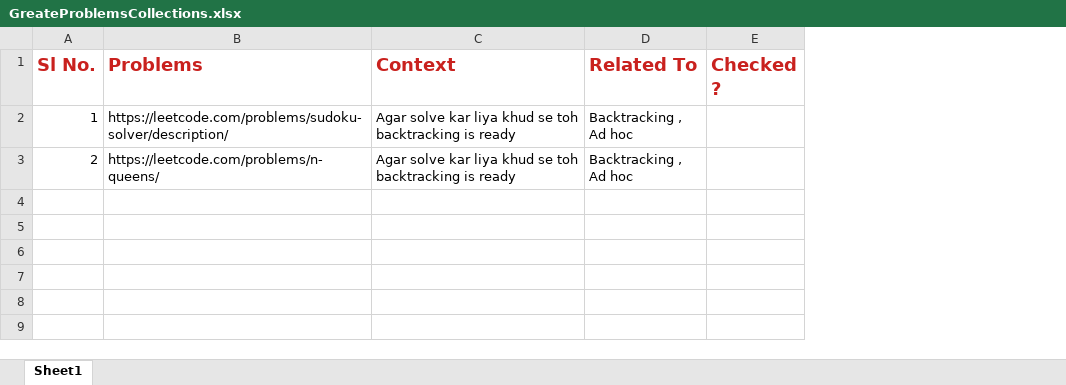
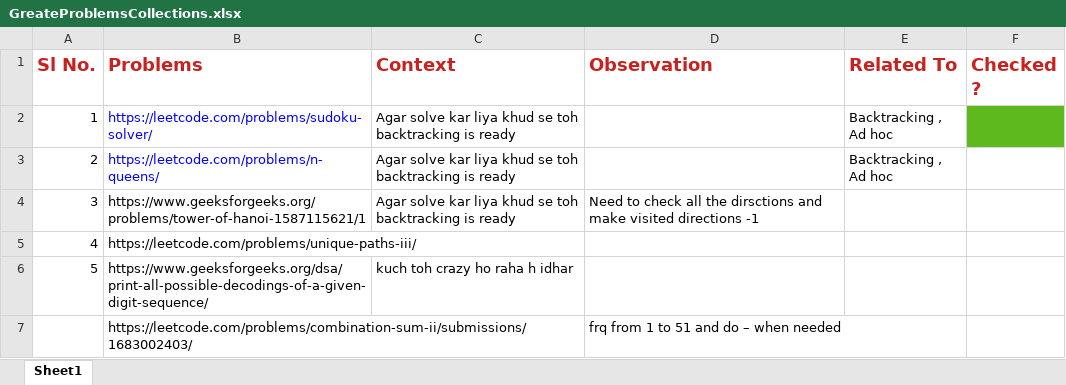
Before and after one commit to debasish26/CP, an Excel workbook: GreateProblemsCollections.xlsx, sheet Sheet1, drawn as a sheet; values as stored, in another font and other column widths than the file's, no borders; addresses are those after the commit; the diff names each change by its address in the sheet, - before the commit and + after, or states it on an @@ line.

```diff
--- a/GreateProblemsCollections.xlsx (sheet Sheet1)
+++ b/GreateProblemsCollections.xlsx (sheet Sheet1)
+column D (Observation), empty
-B2 (Problems): https://leetcode.com/problems/sudoku-solver/description/
+B2 (Problems): https://leetcode.com/problems/sudoku-solver/
-B2:B3 text colour: black
+B2:B3 text colour: #0000FF
-F2 fill: none
+F2 fill: #5EB91E
+row 4: 3 | https://www.geeksforgeeks.org/problems/tower-of-hanoi-1587115621/1 | Agar solve kar liya khud se toh backtracking is ready | Need to check all the dirsctions and make visited directions -1
+row 5: 4 | https://leetcode.com/problems/unique-paths-iii/
+row 6: 5 | https://www.geeksforgeeks.org/dsa/print-all-possible-decodings-of-a-given-digit-sequence/ | kuch toh crazy ho raha h idhar
+row 7:  | https://leetcode.com/problems/combination-sum-ii/submissions/1683002403/ |  | frq from 1 to 51 and do – when needed
```
Also changed, not shown: 9 other files.
